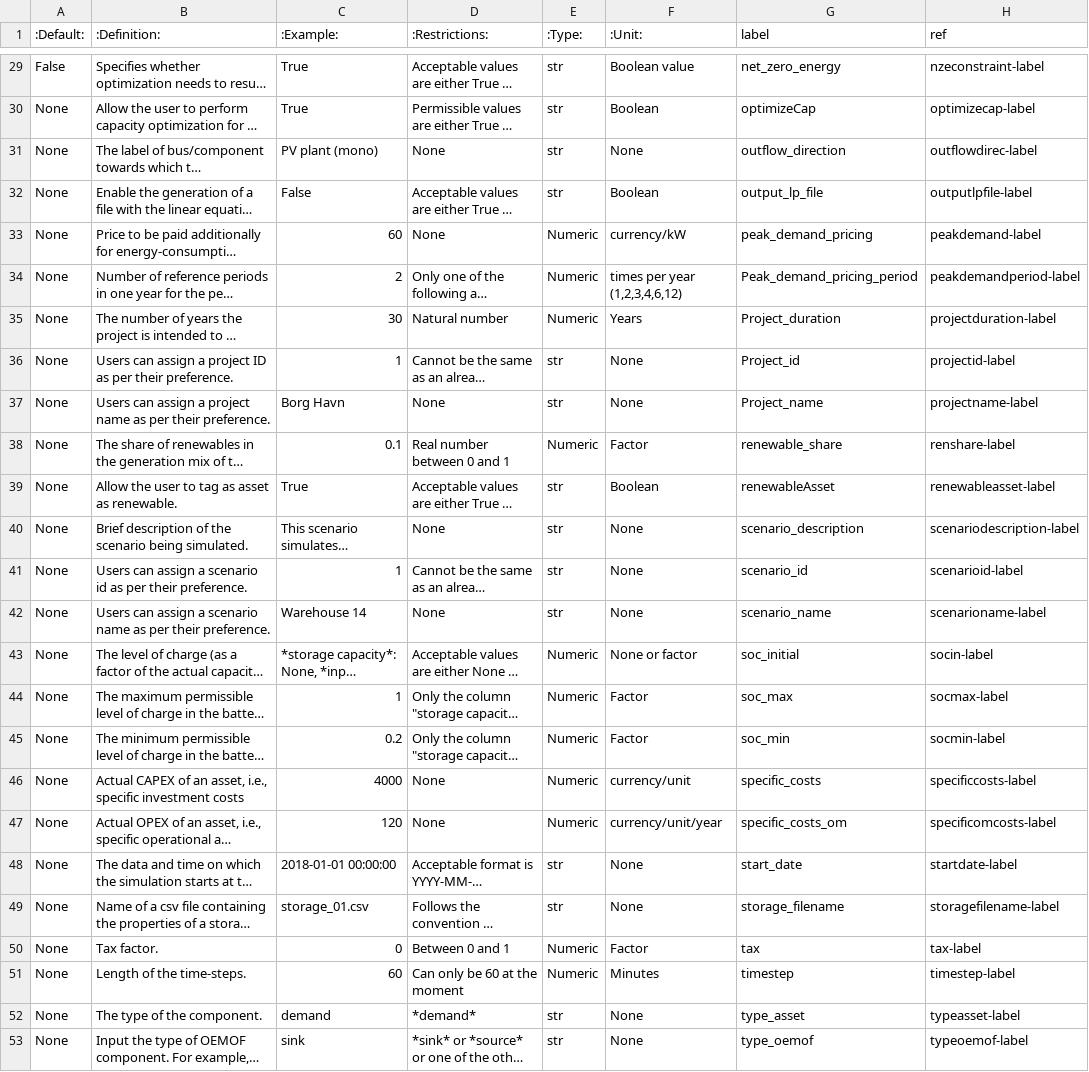
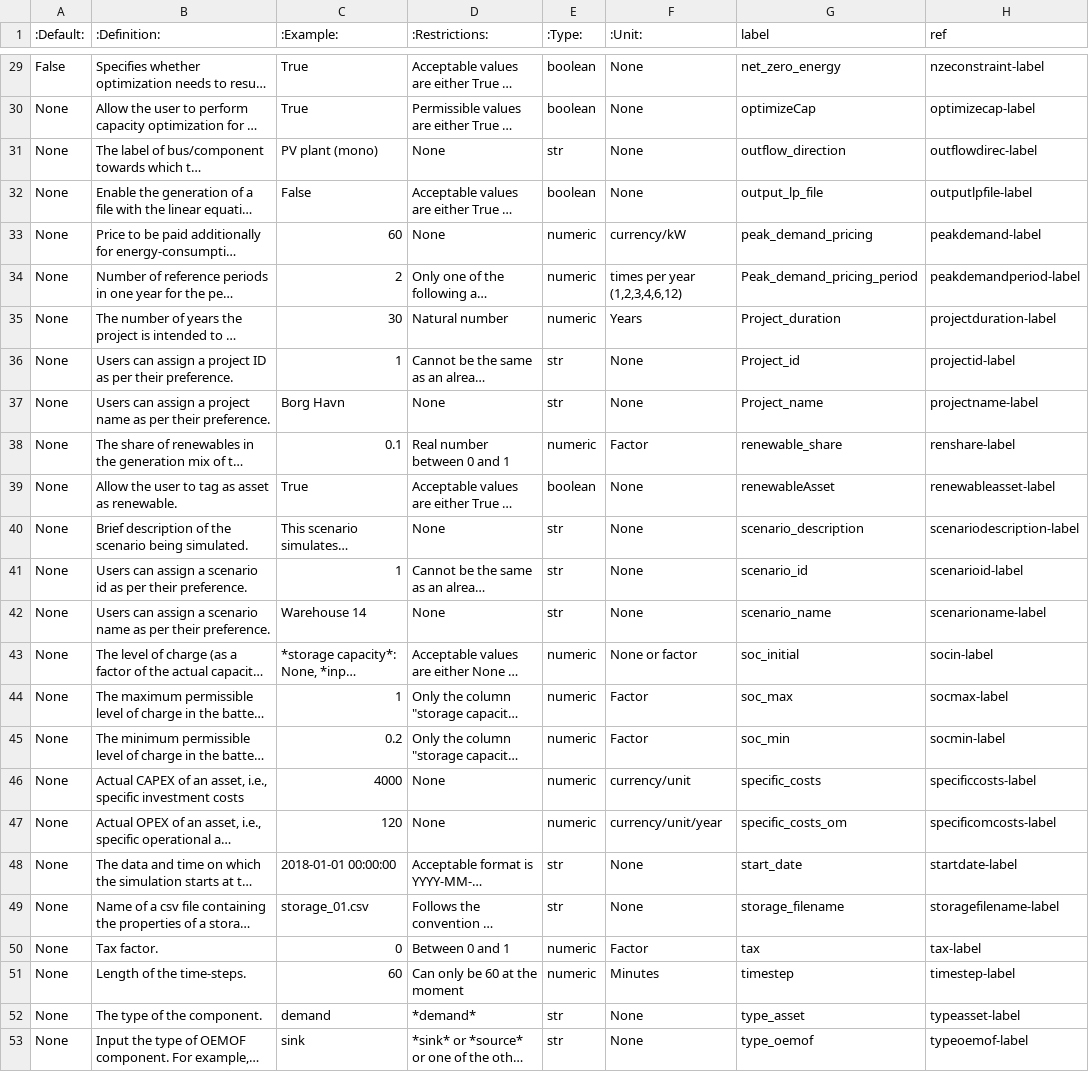
Before and after one commit to rl-institut/multi-vector-simulator, a CSV file: docs/MVS_parameters_list.csv, drawn as a sheet; only a part is shown, gaps mark what is left out; long unchanged cells end in …; the diff covers the shown part only; the diff names each change by its address in the sheet, - before the commit and + after, or states it on an @@ line.

Commit message:
Replace Numeric by numeric and Boolean by boolean

```diff
--- a/docs/MVS_parameters_list.csv
+++ b/docs/MVS_parameters_list.csv
-E29:E30 (:Type:): str
+E29:E30 (:Type:): boolean
-F29 (:Unit:): Boolean value
+F29 (:Unit:): None
-F30 (:Unit:): Boolean
+F30 (:Unit:): None
-E32 (:Type:): str
+E32 (:Type:): boolean
-F32 (:Unit:): Boolean
+F32 (:Unit:): None
-E33:E35 (:Type:): Numeric
+E33:E35 (:Type:): numeric
-E38 (:Type:): Numeric
+E38 (:Type:): numeric
-E39 (:Type:): str
+E39 (:Type:): boolean
-F39 (:Unit:): Boolean
+F39 (:Unit:): None
-E43:E47 (:Type:): Numeric
+E43:E47 (:Type:): numeric
-E50:E51 (:Type:): Numeric
+E50:E51 (:Type:): numeric
```
Also changed, not shown: 24 edited cells elsewhere in this file.
